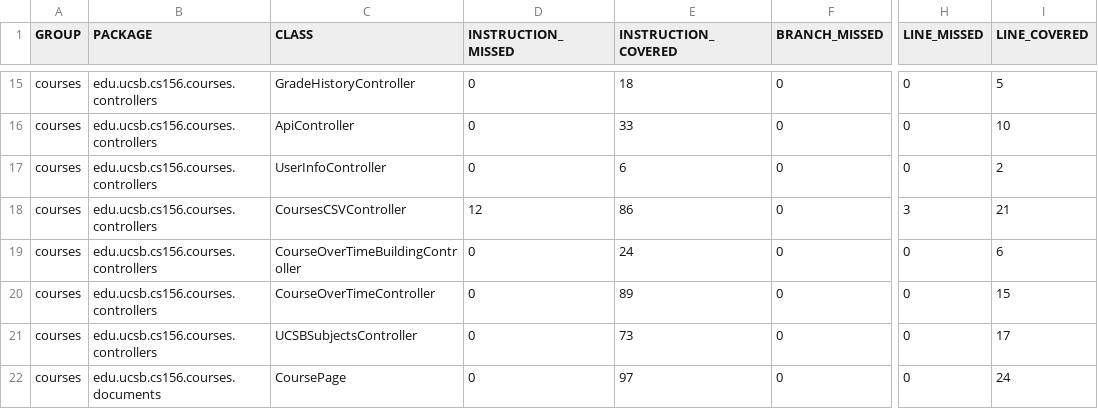
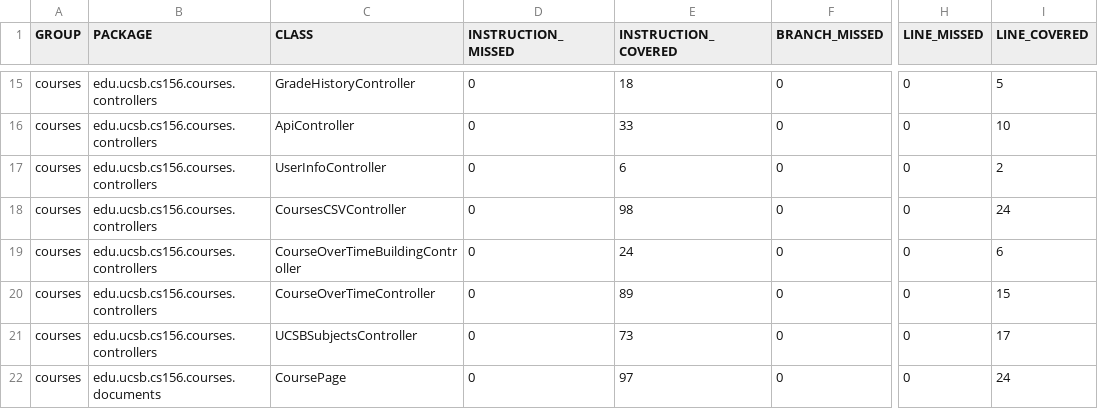
Before and after one commit to ucsb-cs156-s25/proj-courses-s25-03, a CSV file: jacoco/jacoco.csv, drawn as a sheet; only a part is shown, gaps mark what is left out; the diff names each change by its address in the sheet, - before the commit and + after, or states it on an @@ line.

```diff
--- a/jacoco/jacoco.csv
+++ b/jacoco/jacoco.csv
-D18 (INSTRUCTION_MISSED): 12
+D18 (INSTRUCTION_MISSED): 0
-E18 (INSTRUCTION_COVERED): 86
+E18 (INSTRUCTION_COVERED): 98
-H18 (LINE_MISSED): 3
+H18 (LINE_MISSED): 0
-I18 (LINE_COVERED): 21
+I18 (LINE_COVERED): 24
```
Also changed, not shown: 7 other files.
